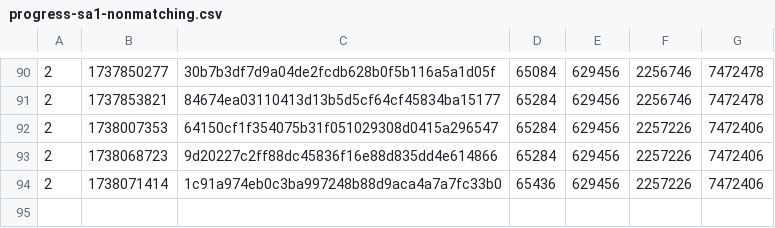
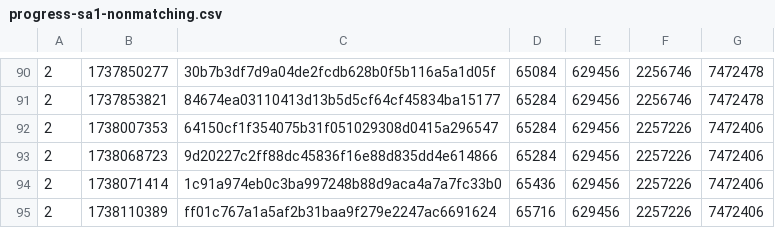
Before and after one commit to SAT-R/sa1, a CSV file: reports/progress-sa1-nonmatching.csv, drawn as a sheet; only a part is shown, gaps mark what is left out; the diff names each change by its address in the sheet, - before the commit and + after, or states it on an @@ line.

```diff
--- a/reports/progress-sa1-nonmatching.csv
+++ b/reports/progress-sa1-nonmatching.csv
+row 95: 2 | 1738110389 | ff01c767a1a5af2b31baa9f279e2247ac6691624 | 65716 | 629456 | 2257226 | 7472406
```
Also changed, not shown: reports/progress-sa1-matching.csv, 1 other file.
